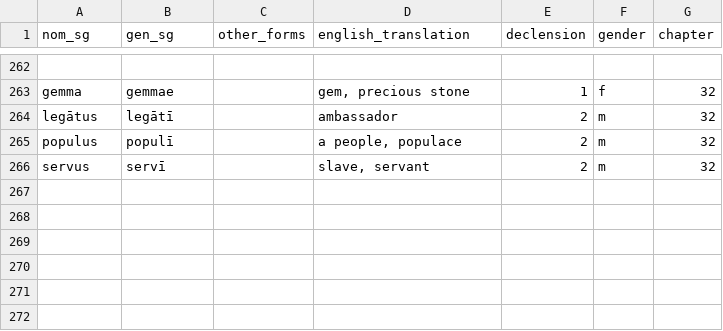
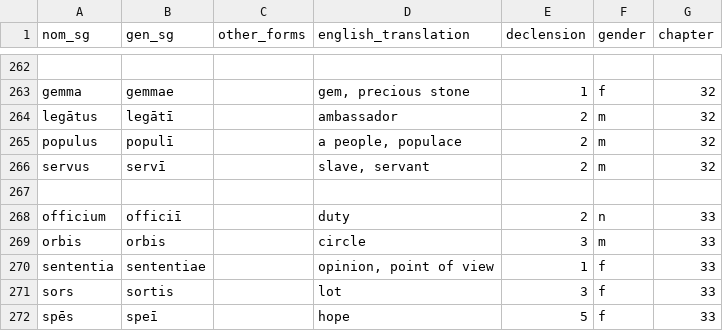
Before and after one commit to liujip0/latin-vocab, a CSV file: app/vocablists/nouns.csv, drawn as a sheet; only a part is shown, gaps mark what is left out.

```diff
--- a/app/vocablists/nouns.csv
+++ b/app/vocablists/nouns.csv
@@ -266 +266,7 @@ populus,populī,,"a people, populace",2,m,32
 servus,servī,,"slave, servant",2,m,32
+,,,,,,
+officium,officiī,,duty,2,n,33
+orbis,orbis,,circle,3,m,33
+sententia,sententiae,,"opinion, point of view",1,f,33
+sors,sortis,,lot,3,f,33
+spēs,speī,,hope,5,f,33
```
Also changed, not shown: app/vocablists/adjectives.csv, app/vocablists/adverbs.csv, 4 other files.
